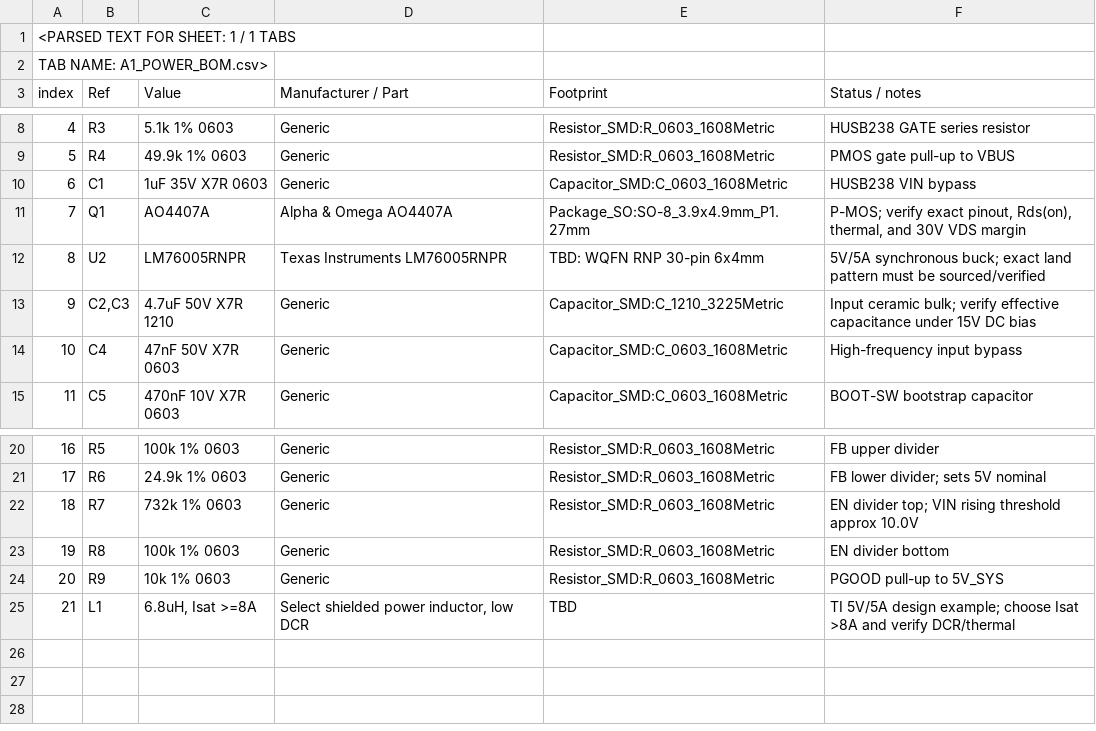
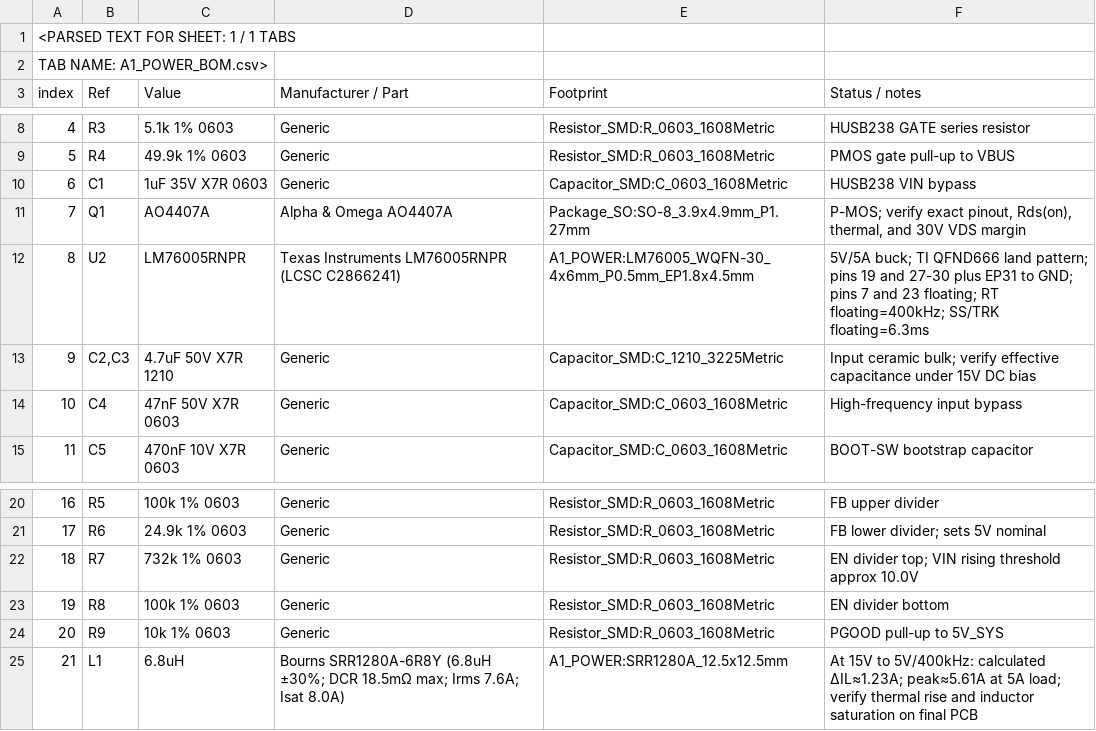
Before and after one commit to huiw11512-dotcom/kicad_online, a CSV file: hardware/kicad/A1_POWER_BOM.csv, drawn as a sheet; only a part is shown, gaps mark what is left out.

Commit message:
Freeze verified LM76005 and power inductor BOM

```diff
--- a/hardware/kicad/A1_POWER_BOM.csv
+++ b/hardware/kicad/A1_POWER_BOM.csv
@@ -11,3 +11,3 @@ index,Ref,Value,Manufacturer / Part,Footprint,Status / notes
 7,Q1,AO4407A,Alpha & Omega AO4407A,Package_SO:SO-8_3.9x4.9mm_P1.27mm,"P-MOS; verify exact pinout, Rds(on), thermal, and 30V VDS margin"
-8,U2,LM76005RNPR,Texas Instruments LM76005RNPR,TBD: WQFN RNP 30-pin 6x4mm,5V/5A synchronous buck; exact land pattern must be sourced/verified
+8,U2,LM76005RNPR,Texas Instruments LM76005RNPR (LCSC C2866241),A1_POWER:LM76005_WQFN-30_4x6mm_P0.5mm_EP1.8x4.5mm,5V/5A buck; TI QFND666 land pattern; pins 19 and 27-30 plus EP31 to GND; pins 7 and 23 floating; RT floating=400kHz; SS/TRK floating=6.3ms
 9,"C2,C3",4.7uF 50V X7R 1210,Generic,Capacitor_SMD:C_1210_3225Metric,Input ceramic bulk; verify effective capacitance under 15V DC bias
@@ -24,2 +24,2 @@ index,Ref,Value,Manufacturer / Part,Footprint,Status / notes
 20,R9,10k 1% 0603,Generic,Resistor_SMD:R_0603_1608Metric,PGOOD pull-up to 5V_SYS
-21,L1,"6.8uH, Isat >=8A","Select shielded power inductor, low DCR",TBD,TI 5V/5A design example; choose Isat >8A and verify DCR/thermal
+21,L1,6.8uH,Bourns SRR1280A-6R8Y (6.8uH ±30%; DCR 18.5mΩ max; Irms 7.6A; Isat 8.0A),A1_POWER:SRR1280A_12.5x12.5mm,At 15V to 5V/400kHz: calculated ΔIL≈1.23A; peak≈5.61A at 5A load; verify thermal rise and inductor saturation on final PCB
```
